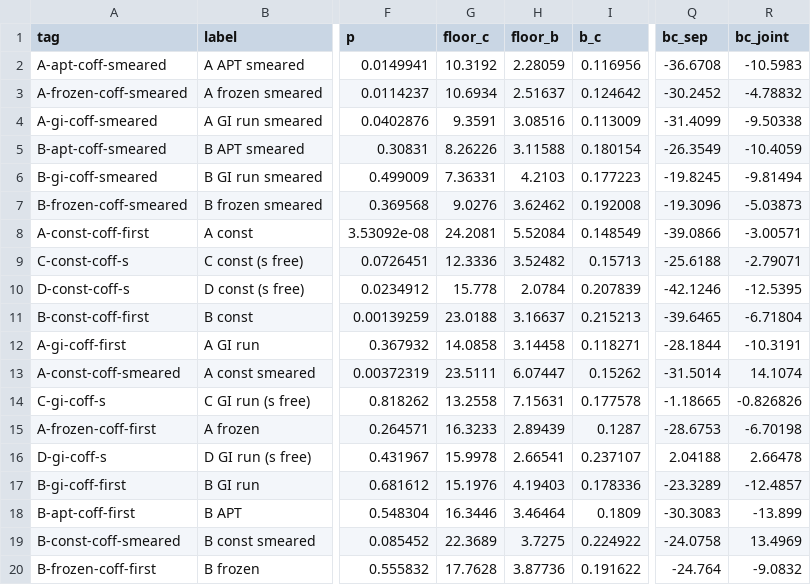
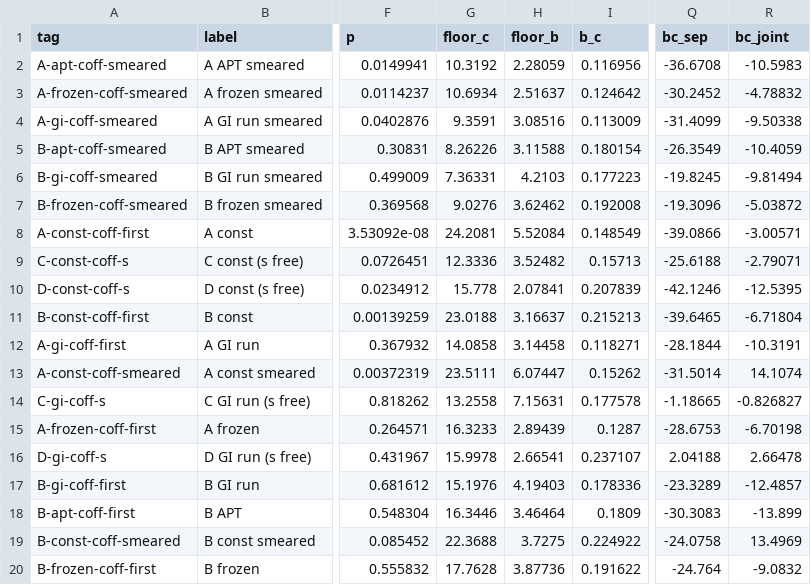
Before and after one commit to LeventKaanOguz/Quarkonium-System, a CSV file: docs/report/data/joint.csv, drawn as a sheet; only a part is shown, gaps mark what is left out; the diff names each change by its address in the sheet, - before the commit and + after, or states it on an @@ line.

```diff
--- a/docs/report/data/joint.csv
+++ b/docs/report/data/joint.csv
-R7 (bc_joint): -5.03873
+R7 (bc_joint): -5.03872
-H10 (floor_b): 2.0784
+H10 (floor_b): 2.07841
-R14 (bc_joint): -0.826826
+R14 (bc_joint): -0.826827
-G19 (floor_c): 22.3689
+G19 (floor_c): 22.3688
```
Also changed, not shown: docs/report/data/decay_benchmark.csv, docs/report/data/goodness_of_fit.csv, 53 other files.
